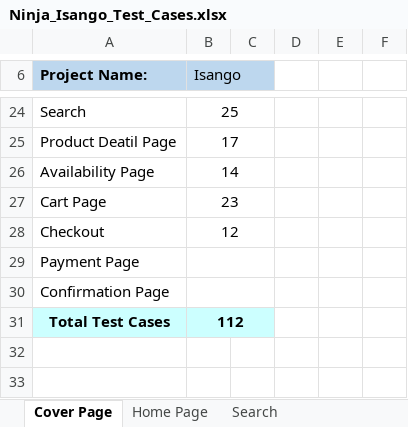
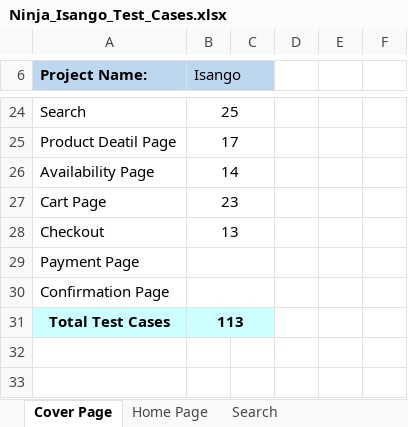
Before and after one commit to shivamtiwari/QA-Docs, an Excel workbook: Updated TestCases/Ninja/Regression TestCases/Ninja_Isango_Test_Cases.xlsx, sheet Cover Page, drawn as a sheet; only a part is shown, gaps mark what is left out; values as stored, in another font and other column widths than the file's, no borders; charts and pictures not drawn; the diff names each change by its address in the sheet, - before the commit and + after, or states it on an @@ line.

Commit message:
Update test cases in Ninja_Isango_Test_Cases.xlsx

```diff
--- a/Updated TestCases/Ninja/Regression TestCases/Ninja_Isango_Test_Cases.xlsx (sheet Cover Page)
+++ b/Updated TestCases/Ninja/Regression TestCases/Ninja_Isango_Test_Cases.xlsx (sheet Cover Page)
-B28 (Isango): 12
+B28 (Isango): 13
-B31 (Isango): 112
+B31 (Isango): 113
```
Also changed, not shown: sheet Checkout.
